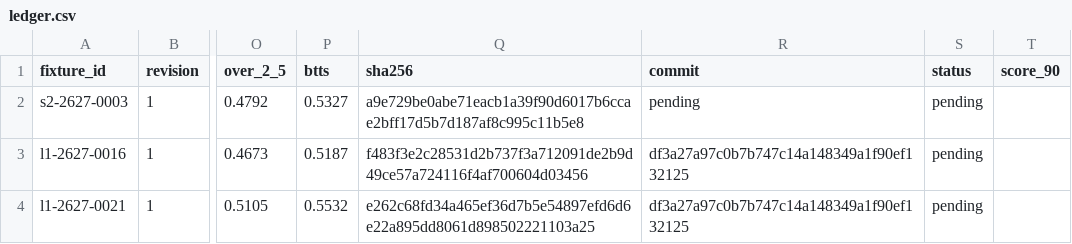
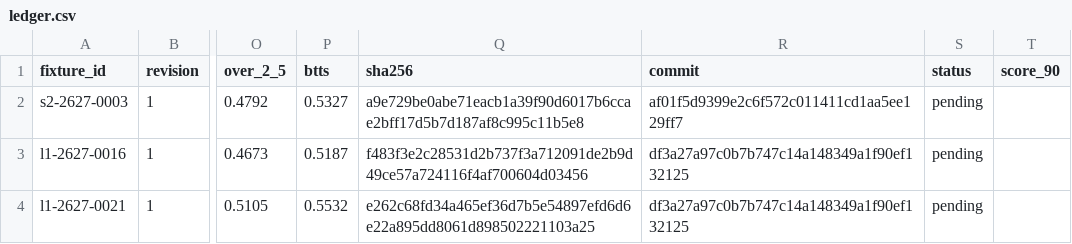
Before and after one commit to thetouchlineatlas-com/ledger, a CSV file: ledger.csv, drawn as a sheet; only a part is shown, gaps mark what is left out; the diff names each change by its address in the sheet, - before the commit and + after, or states it on an @@ line.

Commit message:
Ledger 2026-11-13T17:06:07Z

```diff
--- a/ledger.csv
+++ b/ledger.csv
-R2 (commit): pending
+R2 (commit): af01f5d9399e2c6f572c011411cd1aa5ee129ff7
```
Also changed, not shown: 2 other files.
